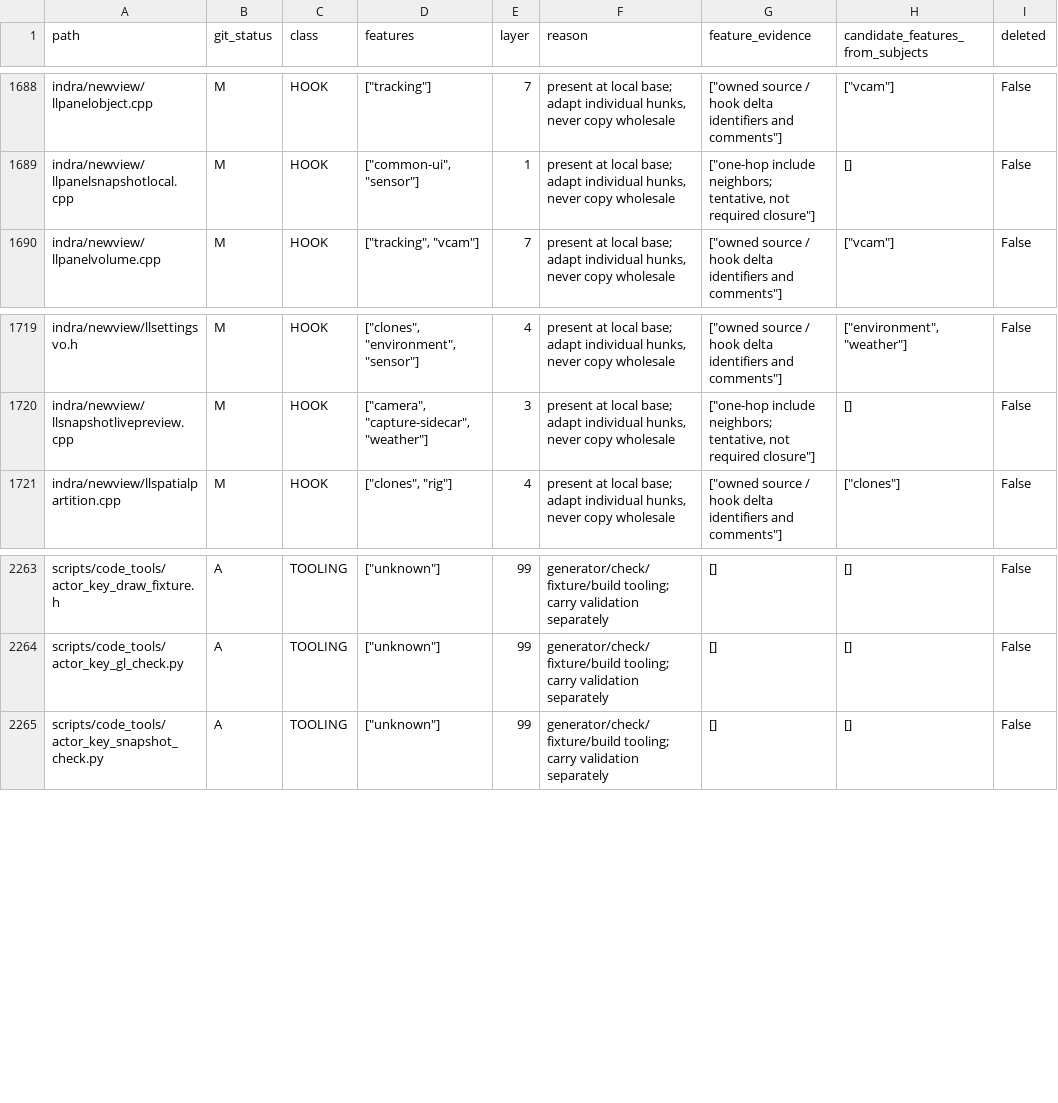
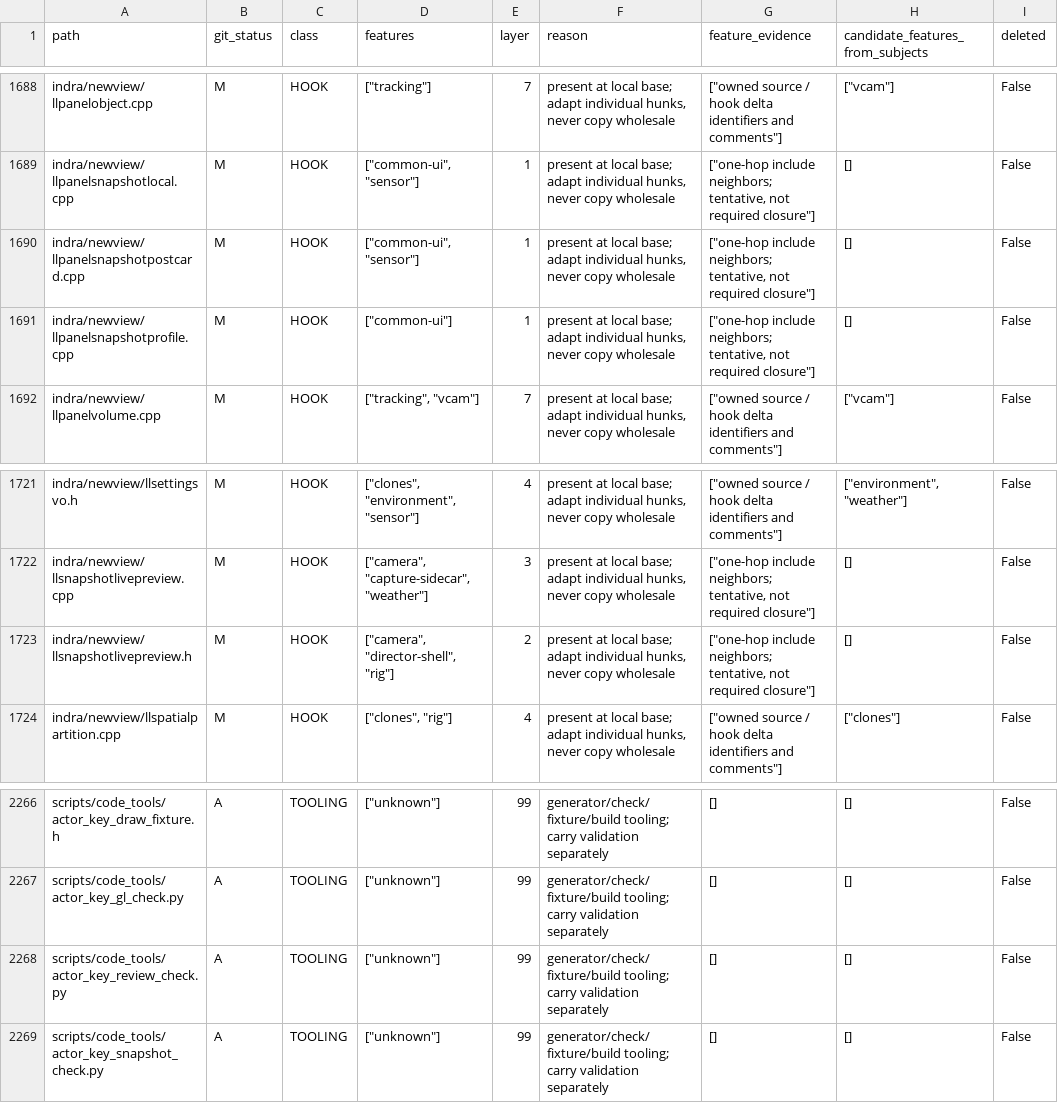
Before and after one commit to bwlupus-ctrl/Alchemy-Machinima, a CSV file: doc/director_suitcase/inventory.csv, drawn as a sheet; only a part is shown, gaps mark what is left out; the diff names each change by its address in the sheet, - before the commit and + after, or states it on an @@ line.

```diff
--- a/doc/director_suitcase/inventory.csv
+++ b/doc/director_suitcase/inventory.csv
+row 1690: indra/newview/llpanelsnapshotpostcard.cpp | M | HOOK | ["common-ui", "sensor"] | 1 | present at local base; adapt individual hunks, never copy wholesale | ["one-hop include neighbors; tentative, not required closure"] | [] | False
+row 1691: indra/newview/llpanelsnapshotprofile.cpp | M | HOOK | ["common-ui"] | 1 | present at local base; adapt individual hunks, never copy wholesale | ["one-hop include neighbors; tentative, not required closure"] | [] | False
+row 1723: indra/newview/llsnapshotlivepreview.h | M | HOOK | ["camera", "director-shell", "rig"] | 2 | present at local base; adapt individual hunks, never copy wholesale | ["one-hop include neighbors; tentative, not required closure"] | [] | False
+row 2268: scripts/code_tools/actor_key_review_check.py | A | TOOLING | ["unknown"] | 99 | generator/check/fixture/build tooling; carry validation separately | [] | [] | False
```
Also changed, not shown: 26 other files.
